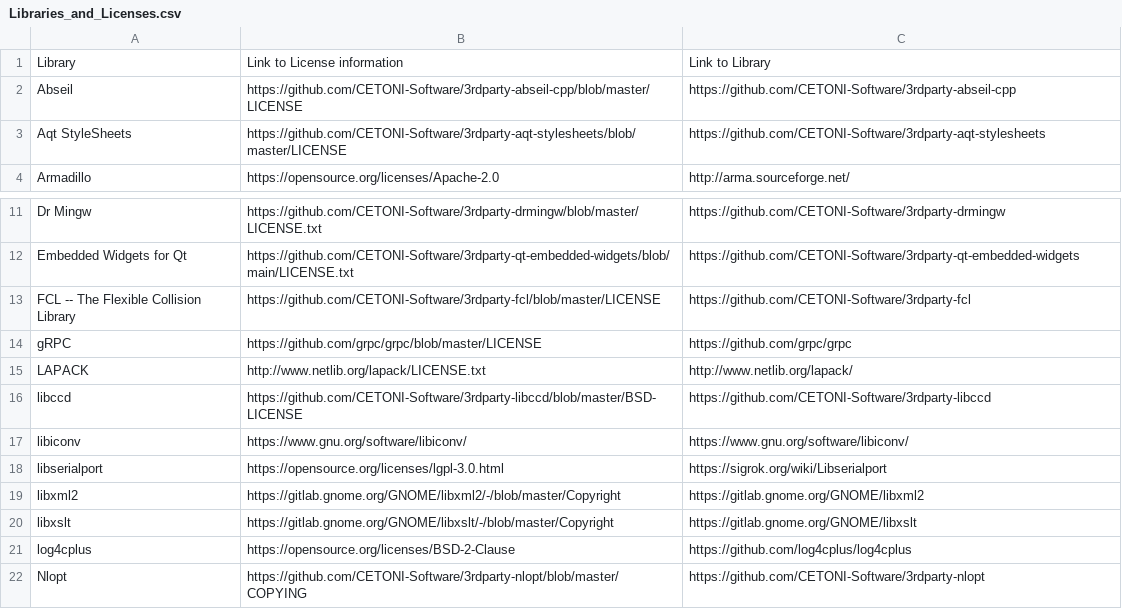
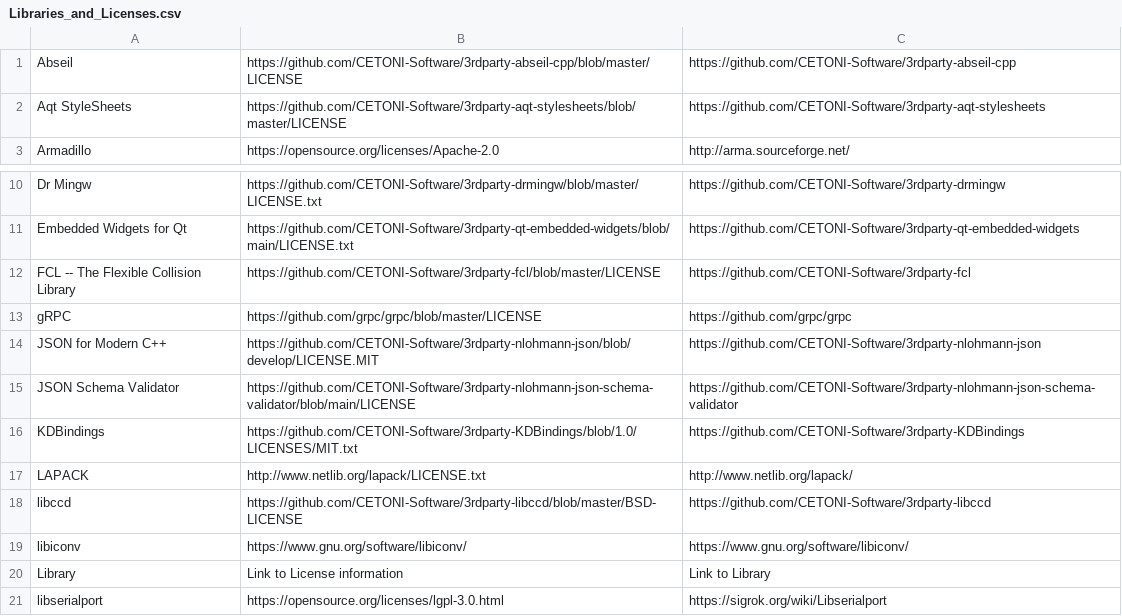
Before and after one commit to CETONI-Software/cetoni_elements_doc, a CSV file: CETONI_Elements_Manual_DE/Appendix_DE/content/Libraries_and_Licenses.csv, drawn as a sheet; only a part is shown, gaps mark what is left out; the shorter side is filled out with more unchanged rows.

Commit message:
Added JSON and KDBinding libraries to Libraries_and_Licenses.csv

```diff
--- a/CETONI_Elements_Manual_DE/Appendix_DE/content/Libraries_and_Licenses.csv
+++ b/CETONI_Elements_Manual_DE/Appendix_DE/content/Libraries_and_Licenses.csv
@@ -1,2 +1 @@
-Library,Link to License information,Link to Library
 Abseil,https://github.com/CETONI-Software/3rdparty-abseil-cpp/blob/master/LICENSE,https://github.com/CETONI-Software/3rdparty-abseil-cpp
@@ -14,2 +13,5 @@ FCL -- The Flexible Collision Library,https://github.com/CETONI-Software/3rdpart
 gRPC,https://github.com/grpc/grpc/blob/master/LICENSE,https://github.com/grpc/grpc
+JSON for Modern C++,https://github.com/CETONI-Software/3rdparty-nlohmann-json/blob/develop/LICENSE.MIT,https://github.com/CETONI-Software/3rdparty-nlohmann-json
+JSON Schema Validator,https://github.com/CETONI-Software/3rdparty-nlohmann-json-schema-validator/blob/main/LICENSE,https://github.com/CETONI-Software/3rdparty-nlohmann-json-schema-validator
+KDBindings,https://github.com/CETONI-Software/3rdparty-KDBindings/blob/1.0/LICENSES/MIT.txt,https://github.com/CETONI-Software/3rdparty-KDBindings
 LAPACK,http://www.netlib.org/lapack/LICENSE.txt,http://www.netlib.org/lapack/
@@ -17,2 +19,3 @@ libccd,https://github.com/CETONI-Software/3rdparty-libccd/blob/master/BSD-LICENS
 libiconv,https://www.gnu.org/software/libiconv/,https://www.gnu.org/software/libiconv/
+Library,Link to License information,Link to Library
 libserialport,https://opensource.org/licenses/lgpl-3.0.html,https://sigrok.org/wiki/Libserialport
```
Also changed, not shown: CETONI_Elements_Manual_EN/Appendix_EN/content/Libraries_and_Licenses.csv.
